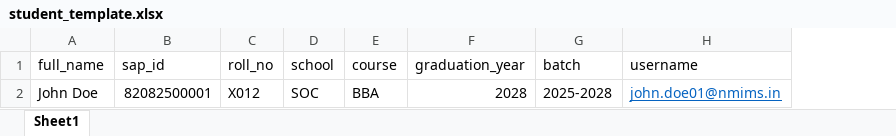
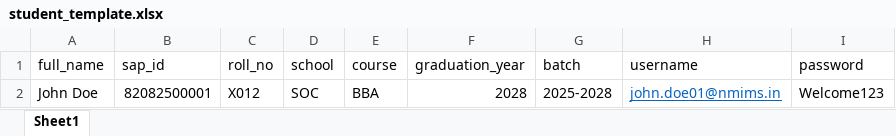
Before and after one commit to aarushchaudhary/nm-quiz-app, an Excel workbook: assets/templates/student_template.xlsx, sheet Sheet1, drawn as a sheet; values as stored, in another font and other column widths than the file's, no borders; the diff names each change by its address in the sheet, - before the commit and + after, or states it on an @@ line.

```diff
--- a/assets/templates/student_template.xlsx (sheet Sheet1)
+++ b/assets/templates/student_template.xlsx (sheet Sheet1)
+column I (password), row 2: Welcome123
```
Also changed, not shown: 6 other files.
